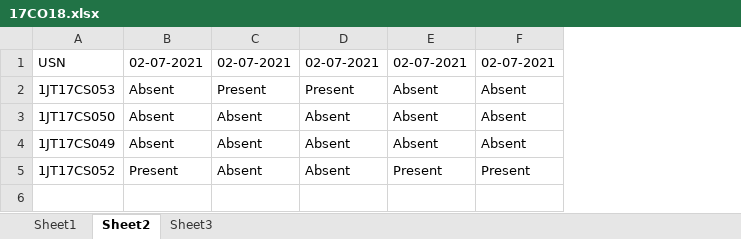
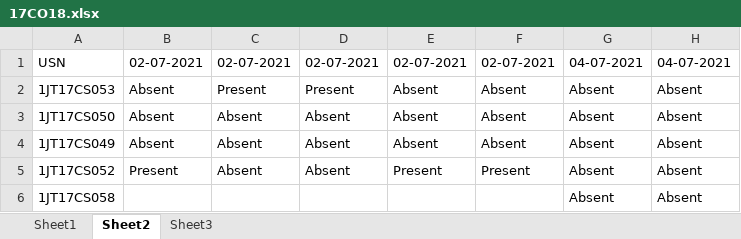
Before and after one commit to Percept-FYP/Backend, an Excel workbook: static/media/records/17CO18.xlsx, sheet Sheet2, drawn as a sheet; values as stored, in another font and other column widths than the file's, no borders; the diff names each change by its address in the sheet, - before the commit and + after, or states it on an @@ line.

```diff
--- a/static/media/records/17CO18.xlsx (sheet Sheet2)
+++ b/static/media/records/17CO18.xlsx (sheet Sheet2)
+column G, rows 1-5: 04-07-2021 | Absent | Absent | Absent | Absent
+column H, rows 1-5: 04-07-2021 | Absent | Absent | Absent | Absent
+row 6: 1JT17CS058 |  |  |  |  |  | Absent | Absent
```
Also changed, not shown: sheet Sheet3, sheet Sheet1, 15 other files.
